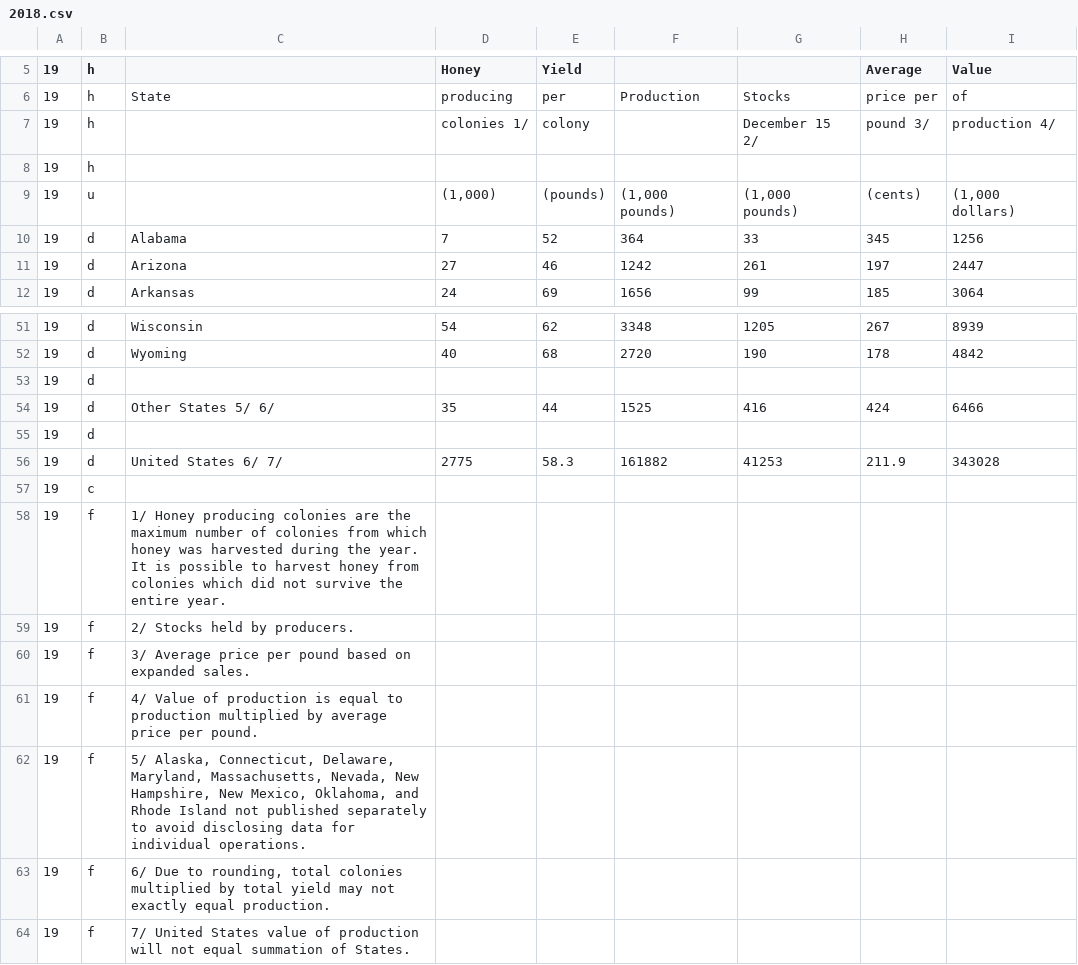
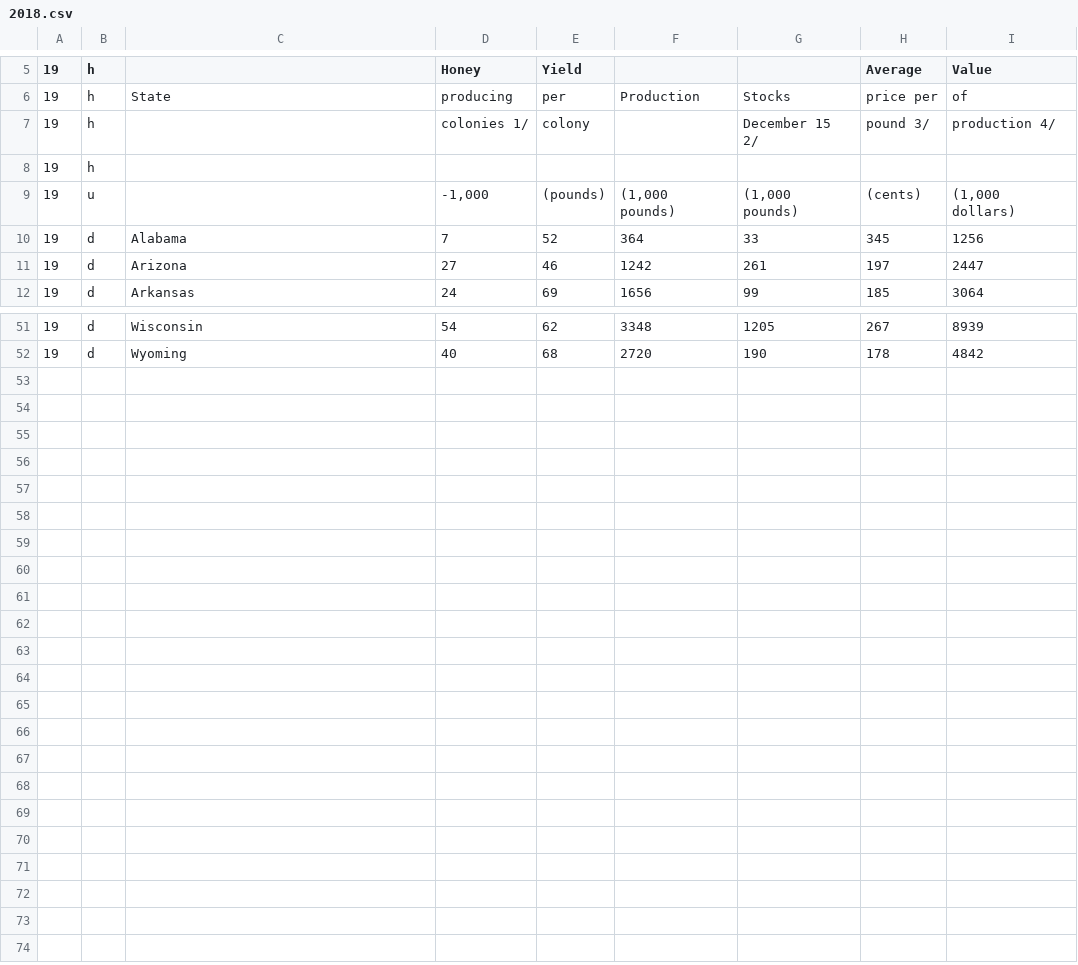
Before and after one commit to misbath/bee_project.github.io, a CSV file: data/bee_state_2/2018.csv, drawn as a sheet; only a part is shown, gaps mark what is left out; the diff names each change by its address in the sheet, - before the commit and + after, or states it on an @@ line.

```diff
--- a/data/bee_state_2/2018.csv
+++ b/data/bee_state_2/2018.csv
-D9 (Honey): (1,000)
+D9 (Honey): -1,000
-row 53: 19 | d
-row 54: 19 | d | Other States 5/ 6/ | 35 | 44 | 1525 | 416 | 424 | 6466
-row 55: 19 | d
-row 56: 19 | d | United States 6/ 7/ | 2775 | 58.3 | 161882 | 41253 | 211.9 | 343028
-row 57: 19 | c
-row 58: 19 | f | 1/ Honey producing colonies are the maximum number of colonies from which honey was harvested during the year. It is possible to harvest honey from colonies which did not survive the entire year.
-row 59: 19 | f | 2/ Stocks held by producers.
-row 60: 19 | f | 3/ Average price per pound based on expanded sales.
-row 61: 19 | f | 4/ Value of production is equal to production multiplied by average price per pound.
-row 62: 19 | f | 5/ Alaska, Connecticut, Delaware, Maryland, Massachusetts, Nevada, New Hampshire, New Mexico, Oklahoma, and Rhode Island not published separately to avoid disclosing data for individual operations.
-row 63: 19 | f | 6/ Due to rounding, total colonies multiplied by total yield may not exactly equal production.
-row 64: 19 | f | 7/ United States value of production will not equal summation of States.
```
Also changed, not shown: data/bee_state_2/2008.csv, data/bee_state_2/2009.csv, 18 other files.
